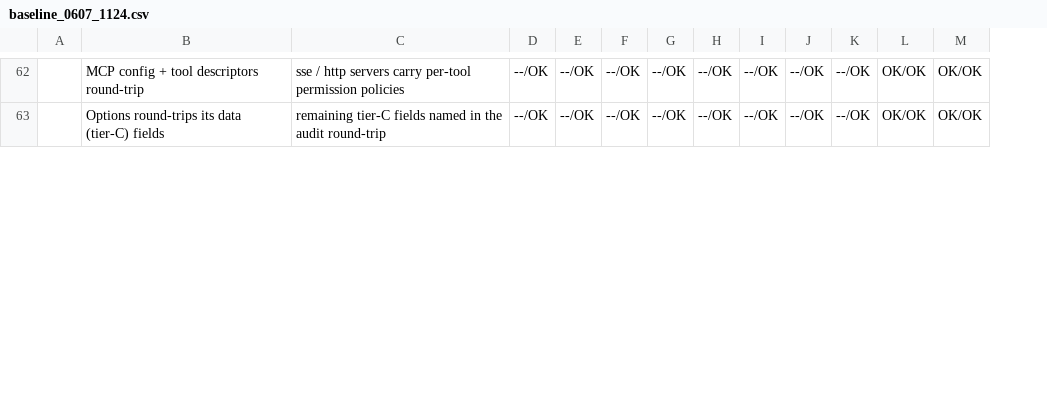
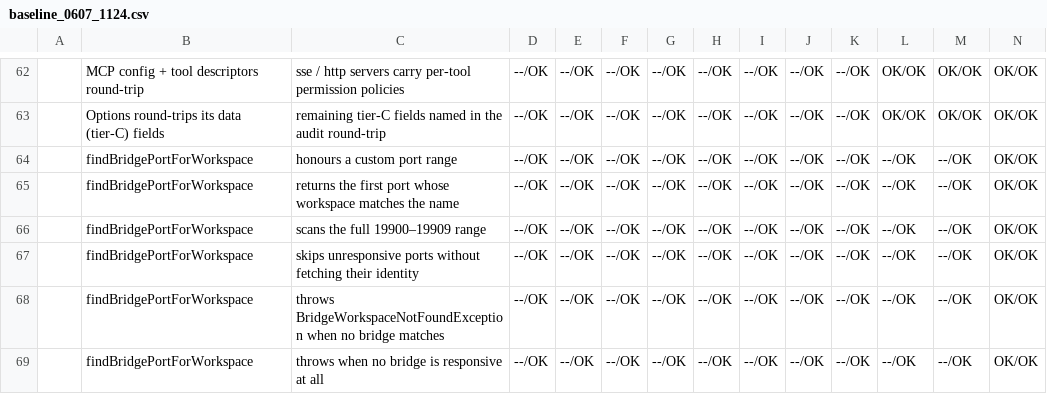
Before and after one commit to al-the-bear/tom_vscode, a CSV file: tom_vscode_scripting_api/doc/baseline_0607_1124.csv, drawn as a sheet; only a part is shown, gaps mark what is left out; the diff covers the shown part only; the diff names each change by its address in the sheet, - before the commit and + after, or states it on an @@ line.

```diff
--- a/tom_vscode_scripting_api/doc/baseline_0607_1124.csv
+++ b/tom_vscode_scripting_api/doc/baseline_0607_1124.csv
+column N, rows 62-63: OK/OK | OK/OK
+row 64:  | findBridgePortForWorkspace | honours a custom port range | --/OK | --/OK | --/OK | --/OK | --/OK | --/OK | --/OK | --/OK | --/OK | --/OK | OK/OK
+row 65:  | findBridgePortForWorkspace | returns the first port whose workspace matches the name | --/OK | --/OK | --/OK | --/OK | --/OK | --/OK | --/OK | --/OK | --/OK | --/OK | OK/OK
+row 66:  | findBridgePortForWorkspace | scans the full 19900–19909 range | --/OK | --/OK | --/OK | --/OK | --/OK | --/OK | --/OK | --/OK | --/OK | --/OK | OK/OK
+row 67:  | findBridgePortForWorkspace | skips unresponsive ports without fetching their identity | --/OK | --/OK | --/OK | --/OK | --/OK | --/OK | --/OK | --/OK | --/OK | --/OK | OK/OK
+row 68:  | findBridgePortForWorkspace | throws BridgeWorkspaceNotFoundException when no bridge matches | --/OK | --/OK | --/OK | --/OK | --/OK | --/OK | --/OK | --/OK | --/OK | --/OK | OK/OK
+row 69:  | findBridgePortForWorkspace | throws when no bridge is responsive at all | --/OK | --/OK | --/OK | --/OK | --/OK | --/OK | --/OK | --/OK | --/OK | --/OK | OK/OK
```
Also changed, not shown: 5 added rows, 2 moved rows and 6 edited cells elsewhere in this file, 5 other files.
